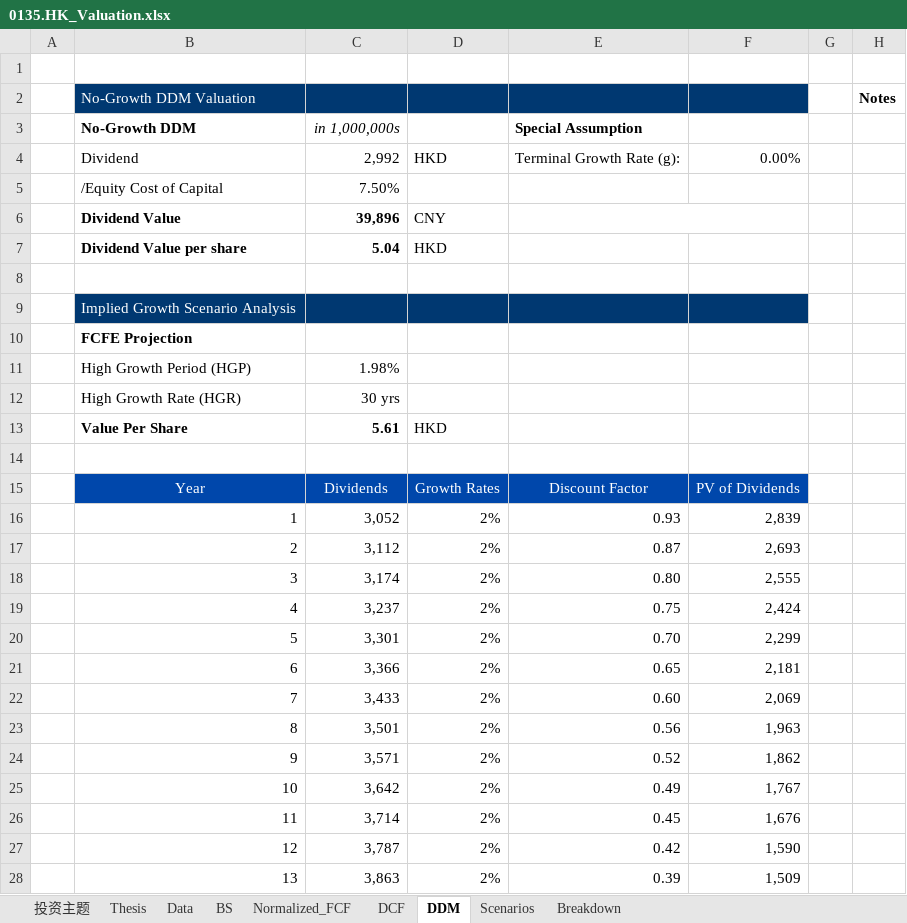
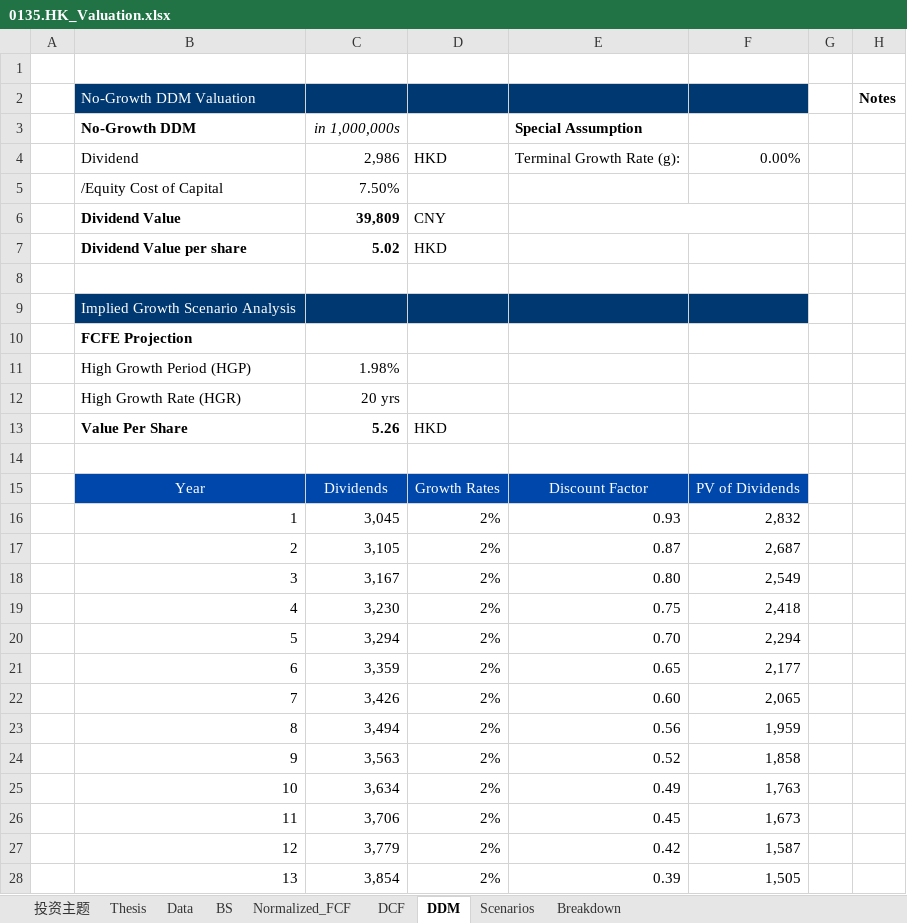
Before and after one commit to JerryChenz/Invest_Proc_1, an Excel workbook: financial_models/opportunities/0135.HK_Valuation.xlsx, sheet DDM, drawn as a sheet; only a part is shown; values as stored, in another font and other column widths than the file's, no borders; conditional formats not drawn; the diff covers the shown part only; the diff names each change by its address in the sheet, - before the commit and + after, or states it on an @@ line.

```diff
--- a/financial_models/opportunities/0135.HK_Valuation.xlsx (sheet DDM)
+++ b/financial_models/opportunities/0135.HK_Valuation.xlsx (sheet DDM)
-C4 (in 1,000,000s): 2,992
+C4 (in 1,000,000s): 2,986
-C6 (in 1,000,000s): 39,896
+C6 (in 1,000,000s): 39,809
-C7 (in 1,000,000s): 5.04
+C7 (in 1,000,000s): 5.02
-C12 (in 1,000,000s): 30 yrs
+C12 (in 1,000,000s): 20 yrs
-C13 (in 1,000,000s): 5.61
+C13 (in 1,000,000s): 5.26
-C16 (in 1,000,000s): 3,052
+C16 (in 1,000,000s): 3,045
-F16: 2,839
+F16: 2,832
-C17 (in 1,000,000s): 3,112
+C17 (in 1,000,000s): 3,105
-F17: 2,693
+F17: 2,687
-C18 (in 1,000,000s): 3,174
+C18 (in 1,000,000s): 3,167
-F18: 2,555
+F18: 2,549
-C19 (in 1,000,000s): 3,237
+C19 (in 1,000,000s): 3,230
-F19: 2,424
+F19: 2,418
-C20 (in 1,000,000s): 3,301
+C20 (in 1,000,000s): 3,294
-F20: 2,299
+F20: 2,294
-C21 (in 1,000,000s): 3,366
+C21 (in 1,000,000s): 3,359
-F21: 2,181
+F21: 2,177
-C22 (in 1,000,000s): 3,433
+C22 (in 1,000,000s): 3,426
-F22: 2,069
+F22: 2,065
-C23 (in 1,000,000s): 3,501
+C23 (in 1,000,000s): 3,494
-F23: 1,963
+F23: 1,959
-C24 (in 1,000,000s): 3,571
+C24 (in 1,000,000s): 3,563
-F24: 1,862
+F24: 1,858
-C25 (in 1,000,000s): 3,642
+C25 (in 1,000,000s): 3,634
-F25: 1,767
+F25: 1,763
-C26 (in 1,000,000s): 3,714
+C26 (in 1,000,000s): 3,706
-F26: 1,676
+F26: 1,673
-C27 (in 1,000,000s): 3,787
+C27 (in 1,000,000s): 3,779
-F27: 1,590
+F27: 1,587
-C28 (in 1,000,000s): 3,863
+C28 (in 1,000,000s): 3,854
-F28: 1,509
+F28: 1,505
```
Also changed, not shown: 25 added rows, 25 removed rows and 25 edited cells elsewhere in this sheet, sheet DCF, sheet Normalized_FCF, sheet Thesis, sheet 投资主题, sheet Scenarios, sheet BS, 2 more sheets, financial_models/opportunities/0857.HK_Valuation.xlsx, financial_models/opportunities/2331.HK_Valuation.xlsx, 27 other files.
